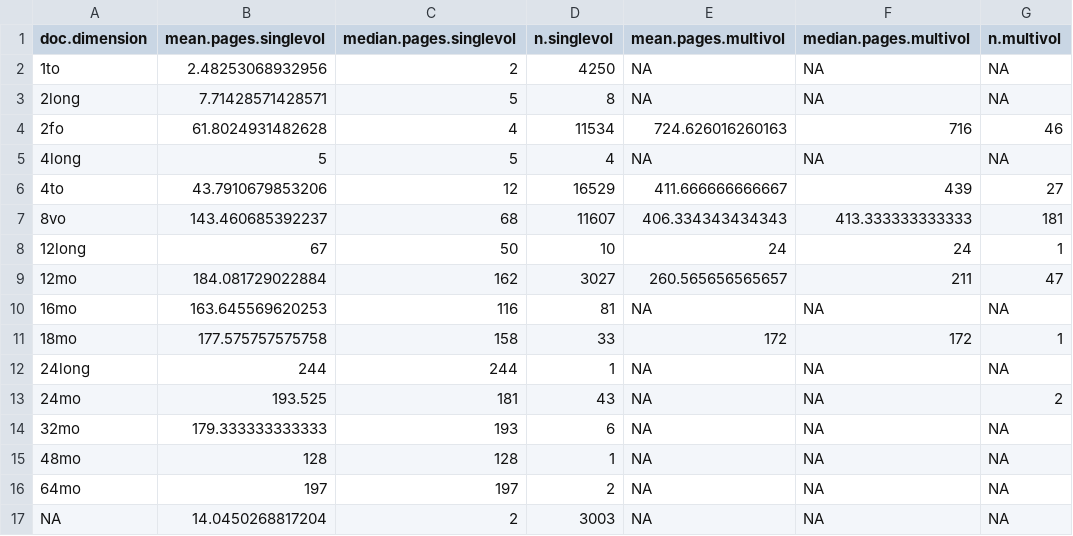
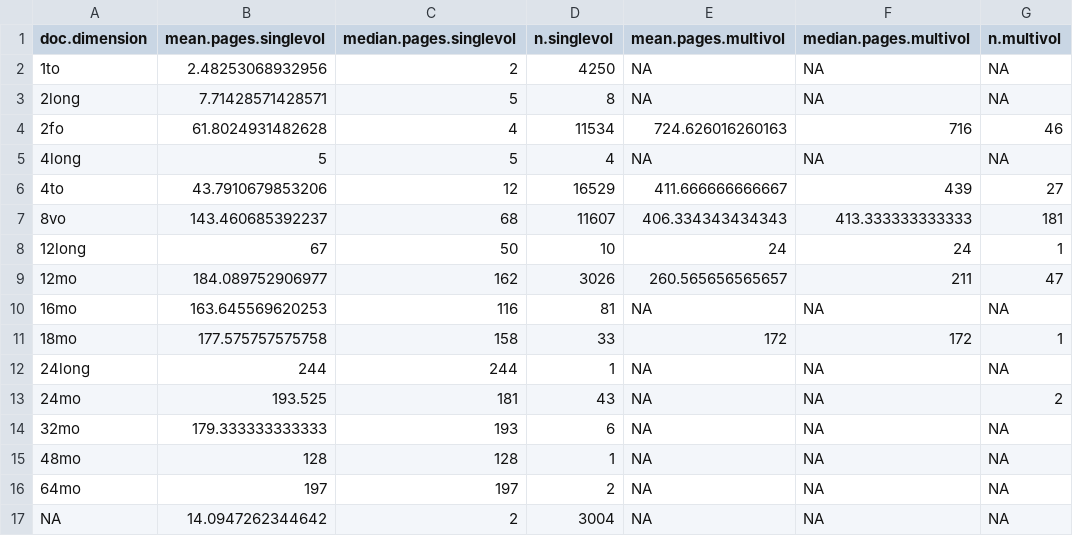
Before and after one commit to COMHIS/estc, a CSV file: inst/examples/output.tables/estimated_page_counts.csv, drawn as a sheet; only a part is shown; the diff names each change by its address in the sheet, - before the commit and + after, or states it on an @@ line.

```diff
--- a/inst/examples/output.tables/estimated_page_counts.csv
+++ b/inst/examples/output.tables/estimated_page_counts.csv
-B9 (mean.pages.singlevol): 184.081729022884
+B9 (mean.pages.singlevol): 184.089752906977
-D9 (n.singlevol): 3027
+D9 (n.singlevol): 3026
-B17 (mean.pages.singlevol): 14.0450268817204
+B17 (mean.pages.singlevol): 14.0947262344642
-D17 (n.singlevol): 3003
+D17 (n.singlevol): 3004
```
Also changed, not shown: 28 other files.
